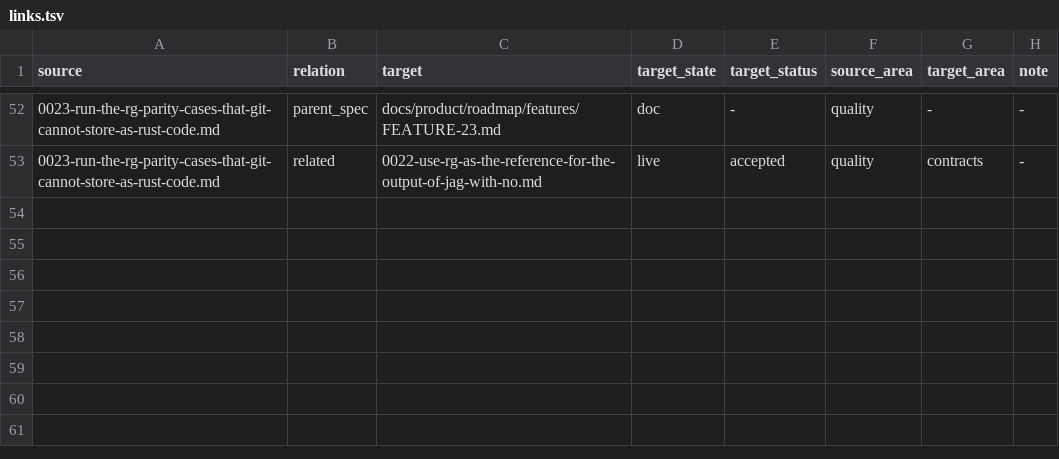
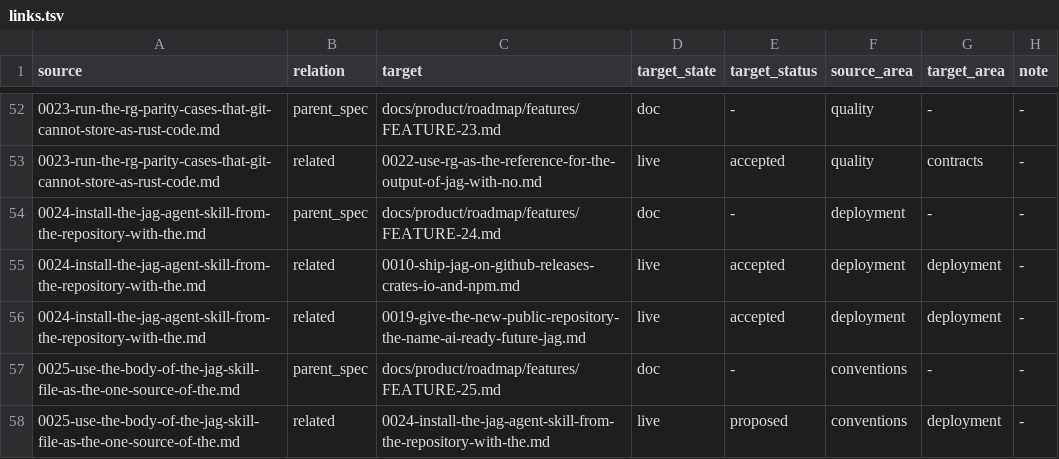
Before and after one commit to ai-ready-future/jag, a TSV file: docs/adr/links.tsv, drawn as a sheet; only a part is shown, gaps mark what is left out; the diff names each change by its address in the sheet, - before the commit and + after, or states it on an @@ line.

```diff
--- a/docs/adr/links.tsv
+++ b/docs/adr/links.tsv
+row 54: 0024-install-the-jag-agent-skill-from-the-repository-with-the.md | parent_spec | docs/product/roadmap/features/FEATURE-24.md | doc | - | deployment | - | -
+row 55: 0024-install-the-jag-agent-skill-from-the-repository-with-the.md | related | 0010-ship-jag-on-github-releases-crates-io-and-npm.md | live | accepted | deployment | deployment | -
+row 56: 0024-install-the-jag-agent-skill-from-the-repository-with-the.md | related | 0019-give-the-new-public-repository-the-name-ai-ready-future-jag.md | live | accepted | deployment | deployment | -
+row 57: 0025-use-the-body-of-the-jag-skill-file-as-the-one-source-of-the.md | parent_spec | docs/product/roadmap/features/FEATURE-25.md | doc | - | conventions | - | -
+row 58: 0025-use-the-body-of-the-jag-skill-file-as-the-one-source-of-the.md | related | 0024-install-the-jag-agent-skill-from-the-repository-with-the.md | live | proposed | conventions | deployment | -
```
Also changed, not shown: 5 other files.
